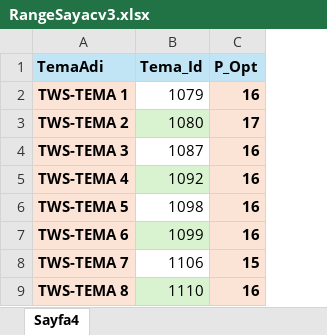
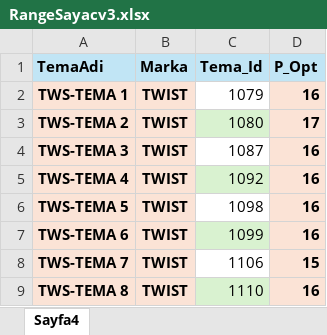
Before and after one commit to KaanKaraca93/RangeCount, an Excel workbook: RangeSayacv3.xlsx, sheet Sayfa4, drawn as a sheet; only a part is shown; values as stored, in another font and other column widths than the file's, no borders; the diff names each change by its address in the sheet, - before the commit and + after, or states it on an @@ line.

Commit message:
Fix: Ensure 1-to-1 placeholder to colorway matching in range-count-source

```diff
--- a/RangeSayacv3.xlsx (sheet Sayfa4)
+++ b/RangeSayacv3.xlsx (sheet Sayfa4)
+column B (Marka), rows 2-9: all TWIST
```
Also changed, not shown: IpekyolGLAll.xlsx, 1 other file.
